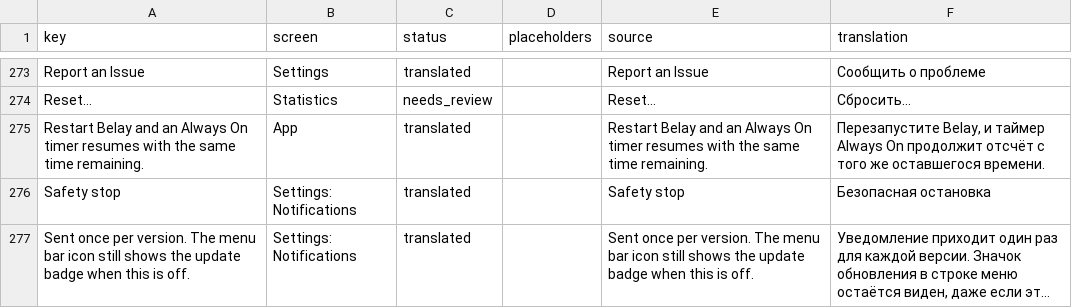
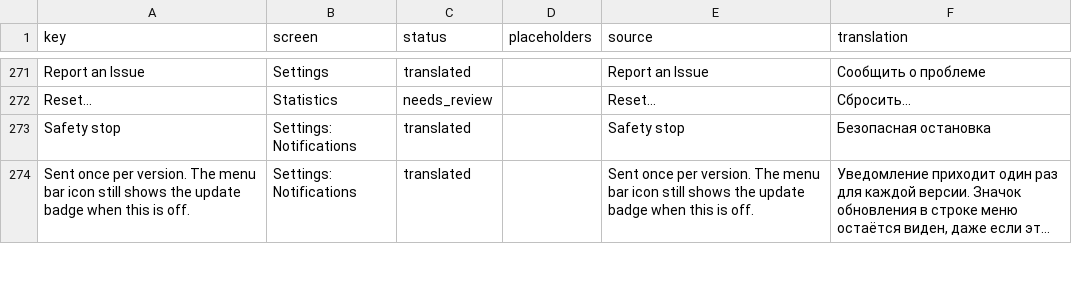
Before and after one commit to PerfectoWeb/Belay, a CSV file: Localization/ru.csv, drawn as a sheet; only a part is shown, gaps mark what is left out; long unchanged cells end in …; the diff covers the shown part only.

Commit message:
Belay 1.6.1

```diff
--- a/Localization/ru.csv
+++ b/Localization/ru.csv
@@ -277,3 +275,2 @@ Report an Issue,Settings,translated,,Report an Issue,Сообщить о про
 Reset…,Statistics,needs_review,,Reset…,Сбросить…
-Restart Belay and an Always On timer resumes with the same time remaining.,App,translated,,Restart Belay and an Always On timer resumes with the same time remaining.,"Перезапустите Belay, и таймер Always On продолжит отсчёт с того же оставшегося времени."
 Safety stop,Settings: Notifications,translated,,Safety stop,Безопасная остановка
```
Also changed, not shown: 6 added rows and 7 removed rows elsewhere in this file, Localization/de.csv, Localization/es.csv, 12 other files.
